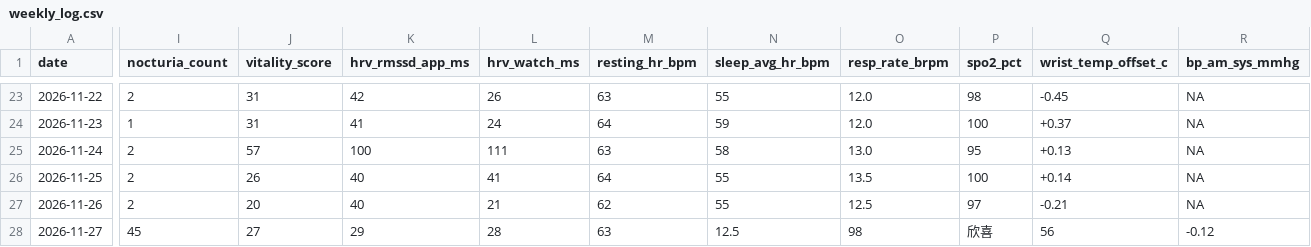
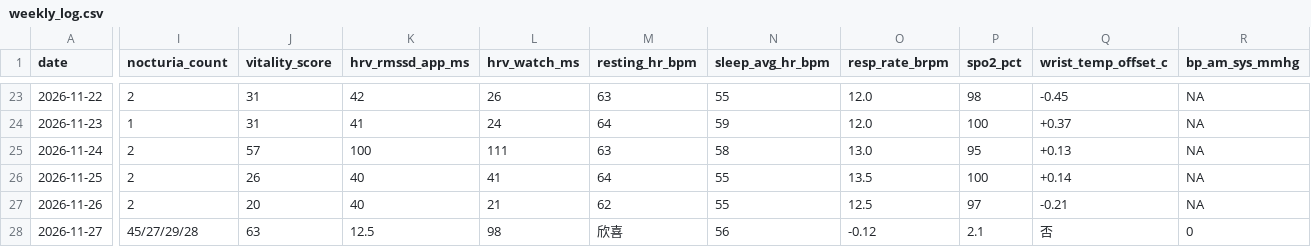
Before and after one commit to jeke510/System-0001-N1-Longevity, a CSV file: data/weekly_log.csv, drawn as a sheet; only a part is shown, gaps mark what is left out; the diff covers the shown part only; the diff names each change by its address in the sheet, - before the commit and + after, or states it on an @@ line.

Commit message:
Update weekly_log.csv

```diff
--- a/data/weekly_log.csv
+++ b/data/weekly_log.csv
-I28 (nocturia_count): 45
+I28 (nocturia_count): 45/27/29/28
-J28 (vitality_score): 27
+J28 (vitality_score): 63
-K28 (hrv_rmssd_app_ms): 29
+K28 (hrv_rmssd_app_ms): 12.5
-L28 (hrv_watch_ms): 28
+L28 (hrv_watch_ms): 98
-M28 (resting_hr_bpm): 63
+M28 (resting_hr_bpm): 欣喜
-N28 (sleep_avg_hr_bpm): 12.5
+N28 (sleep_avg_hr_bpm): 56
-O28 (resp_rate_brpm): 98
+O28 (resp_rate_brpm): -0.12
-P28 (spo2_pct): 欣喜
+P28 (spo2_pct): 2.1
-Q28 (wrist_temp_offset_c): 56
+Q28 (wrist_temp_offset_c): 否
-R28 (bp_am_sys_mmhg): -0.12
+R28 (bp_am_sys_mmhg): 0
```
Also changed, not shown: 19 edited cells elsewhere in this file.
